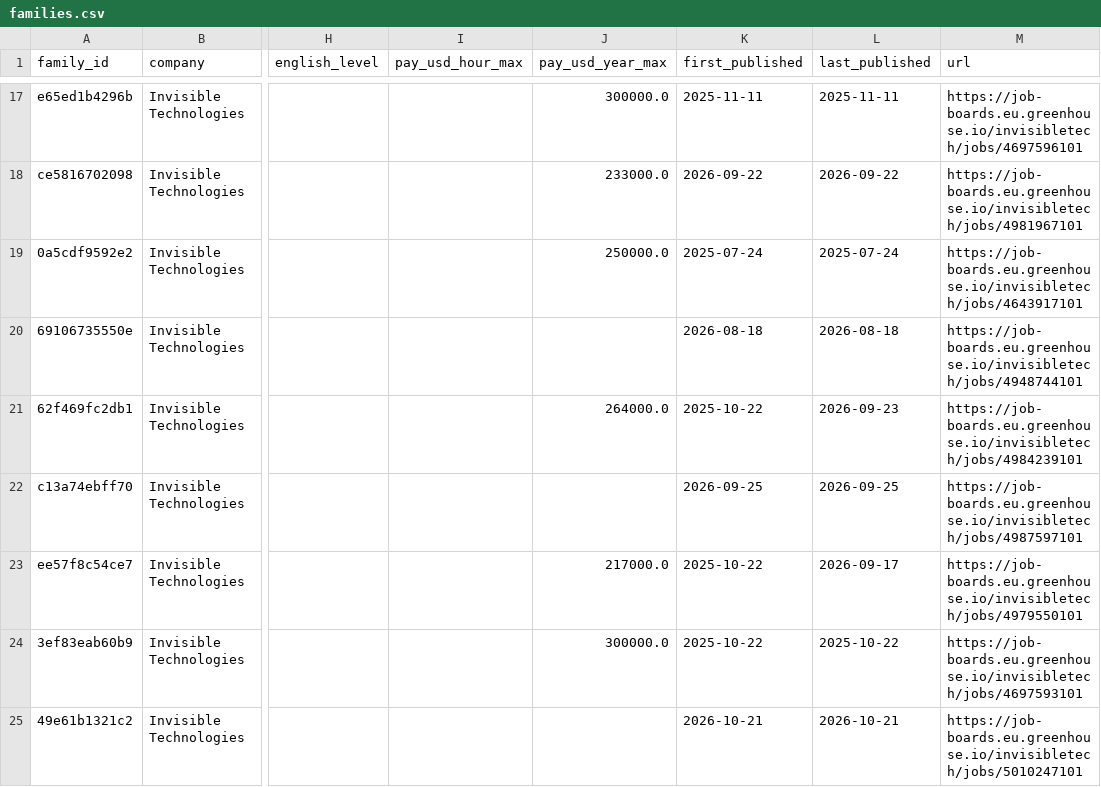
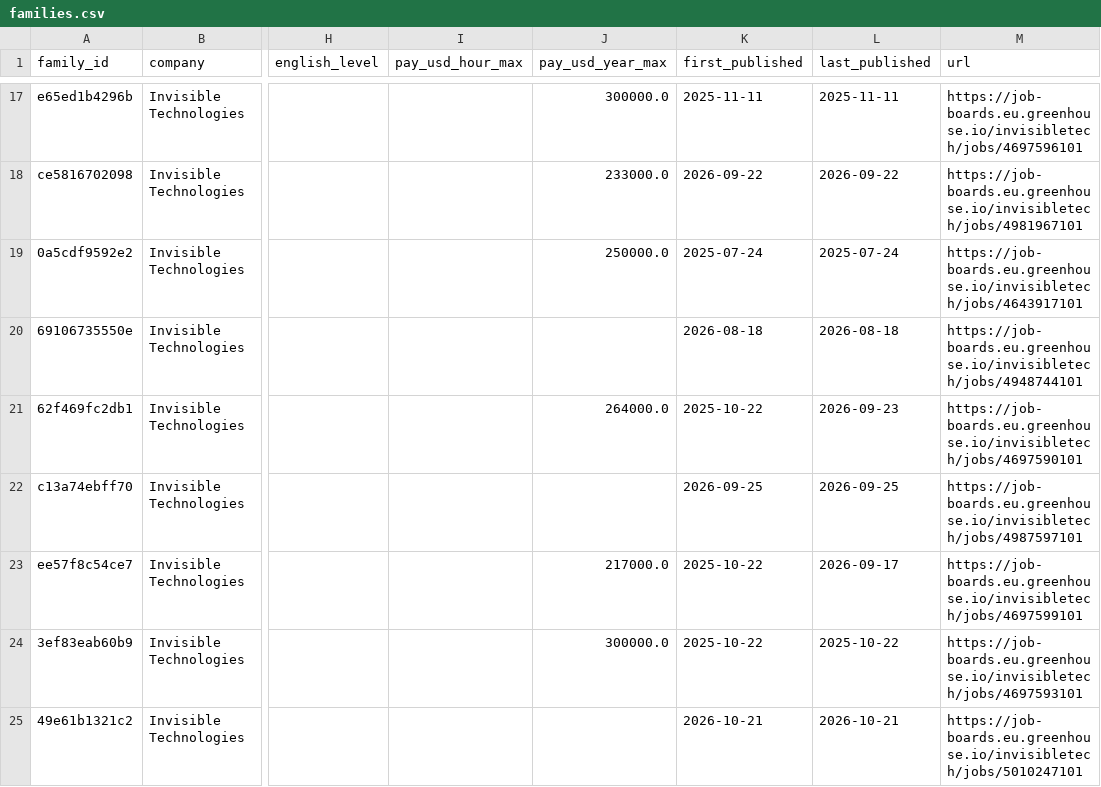
Before and after one commit to Jsebastian323/webdata-delivery-kit, a CSV file: data/jobs/families.csv, drawn as a sheet; only a part is shown, gaps mark what is left out; the diff covers the shown part only; the diff names each change by its address in the sheet, - before the commit and + after, or states it on an @@ line.

```diff
--- a/data/jobs/families.csv
+++ b/data/jobs/families.csv
-M21 (url): https://job-boards.eu.greenhouse.io/invisibletech/jobs/4984239101
+M21 (url): https://job-boards.eu.greenhouse.io/invisibletech/jobs/4697590101
-M23 (url): https://job-boards.eu.greenhouse.io/invisibletech/jobs/4979550101
+M23 (url): https://job-boards.eu.greenhouse.io/invisibletech/jobs/4697599101
```
Also changed, not shown: 8 added rows, 7 removed rows and 27 edited cells elsewhere in this file, 3 other files.
